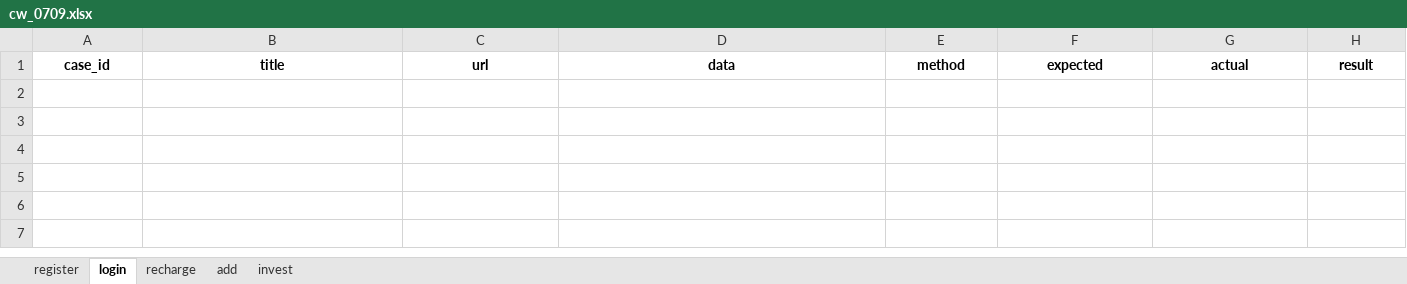
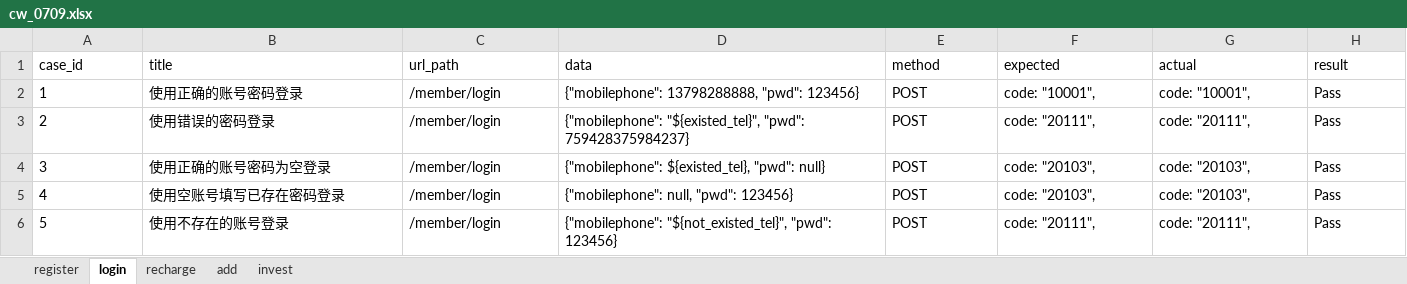
Before and after one commit to tudaozi/python_full_stack_automation_test, an Excel workbook: interface_automation/class_0709_mysql/cw_0709.xlsx, sheet login, drawn as a sheet; values as stored, in another font and other column widths than the file's, no borders; the diff names each change by its address in the sheet, - before the commit and + after, or states it on an @@ line.

```diff
--- a/interface_automation/class_0709_mysql/cw_0709.xlsx (sheet login)
+++ b/interface_automation/class_0709_mysql/cw_0709.xlsx (sheet login)
@@ A1:H1 bold: on → off, alignment: center → left @@
-C1: url
+C1: url_path
+row 2: 1 | 使用正确的账号密码登录 | /member/login | {"mobilephone": 13798288888, "pwd": 123456} | POST | code: "10001", | code: "10001", | Pass
+row 3: 2 | 使用错误的密码登录 | /member/login | {"mobilephone": "${existed_tel}", "pwd": 759428375984237} | POST | code: "20111", | code: "20111", | Pass
+row 4: 3 | 使用正确的账号密码为空登录 | /member/login | {"mobilephone": ${existed_tel}, "pwd": null} | POST | code: "20103", | code: "20103", | Pass
+row 5: 4 | 使用空账号填写已存在密码登录 | /member/login | {"mobilephone": null, "pwd": 123456} | POST | code: "20103", | code: "20103", | Pass
+row 6: 5 | 使用不存在的账号登录 | /member/login | {"mobilephone": "${not_existed_tel}", "pwd": 123456} | POST | code: "20111", | code: "20111", | Pass
```
Also changed, not shown: sheet add, sheet invest, sheet recharge, sheet register, interface_automation/class_0627_ddt_conf/demo.xlsx, 5 other files.
